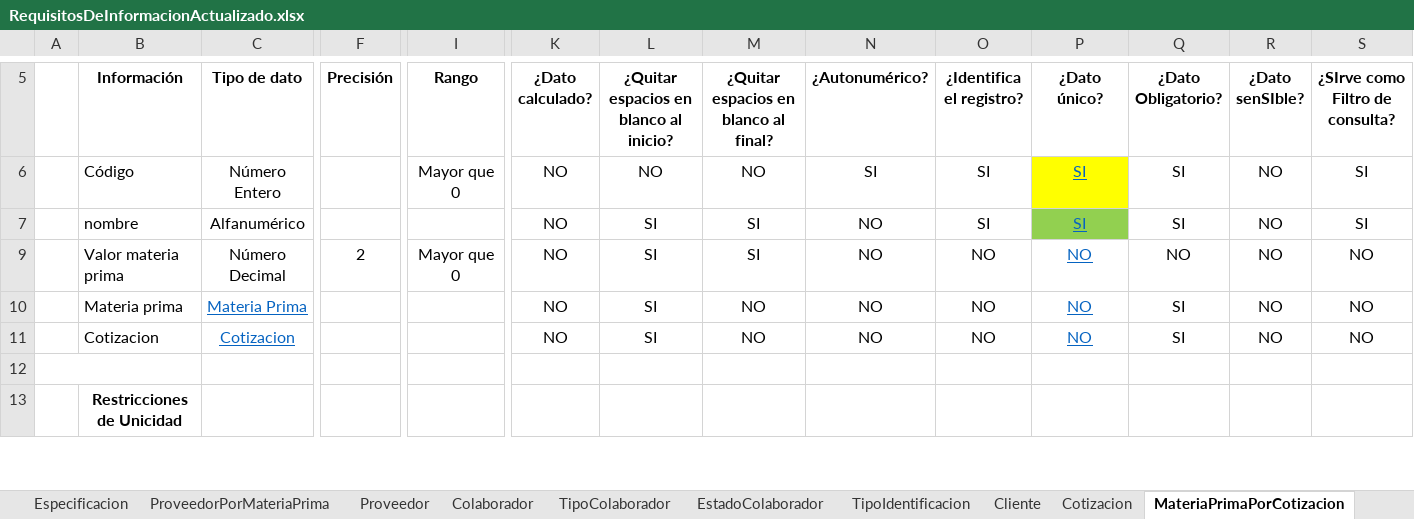
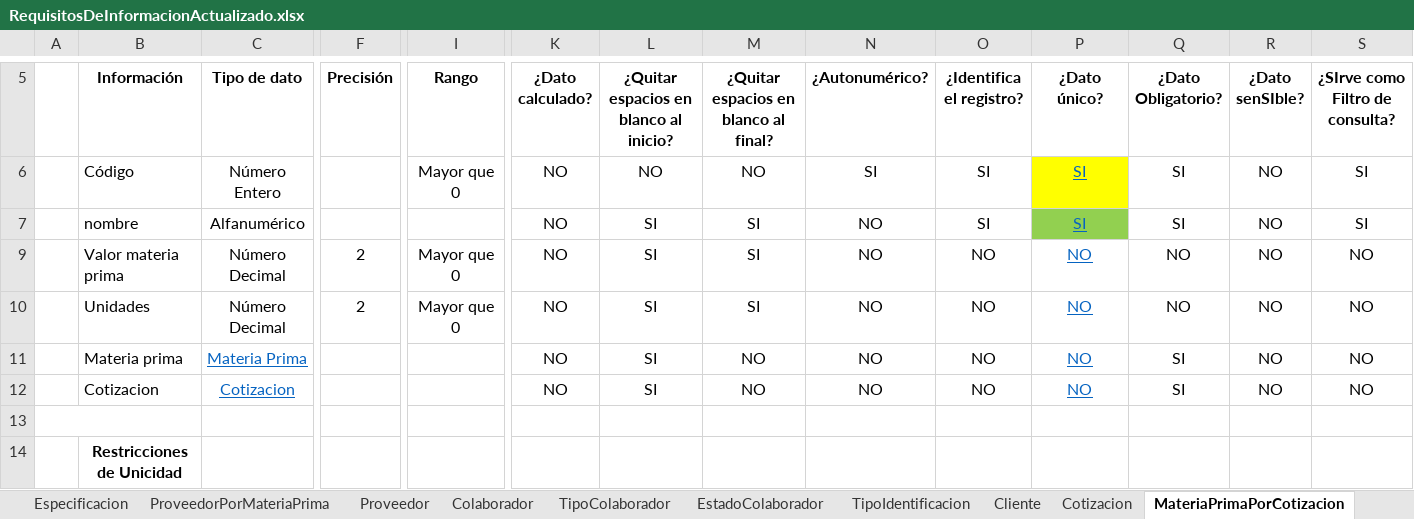
Before and after one commit to juanj01707/Manage-Wood-Documentacion, an Excel workbook: Requisitos ManageWood/RequisitosDeInformacionActualizado.xlsx, sheet MateriaPrimaPorCotizacion, drawn as a sheet; only a part is shown, gaps mark what is left out; values as stored, in another font and other column widths than the file's, no borders; rows hold the shown columns only; the diff names each change by its address in the sheet, - before the commit and + after, or states it on an @@ line.

```diff
--- a/Requisitos ManageWood/RequisitosDeInformacionActualizado.xlsx (sheet MateriaPrimaPorCotizacion)
+++ b/Requisitos ManageWood/RequisitosDeInformacionActualizado.xlsx (sheet MateriaPrimaPorCotizacion)
+row 10:  | Unidades | Número Decimal | 2 | Mayor que 0 | NO | SI | SI | NO | NO | NO | NO | NO | NO
```
Also changed, not shown: sheet Cliente, sheet Colaborador, sheet Pedido, sheet TipoIdentificacion, other sheet tabs, Requisitos ManageWood/Simulacion de datos.xlsx, 3 other files.
